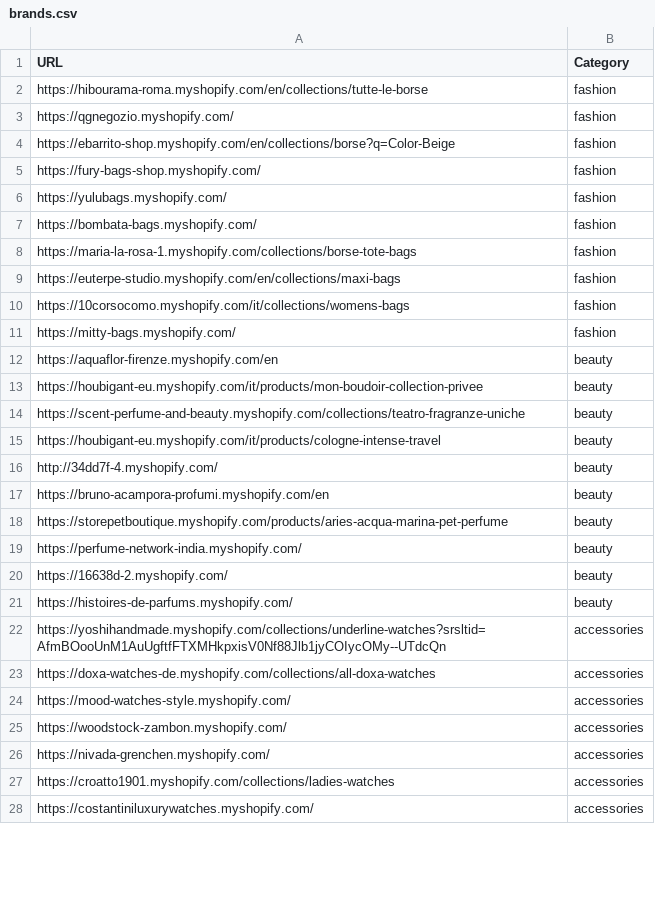
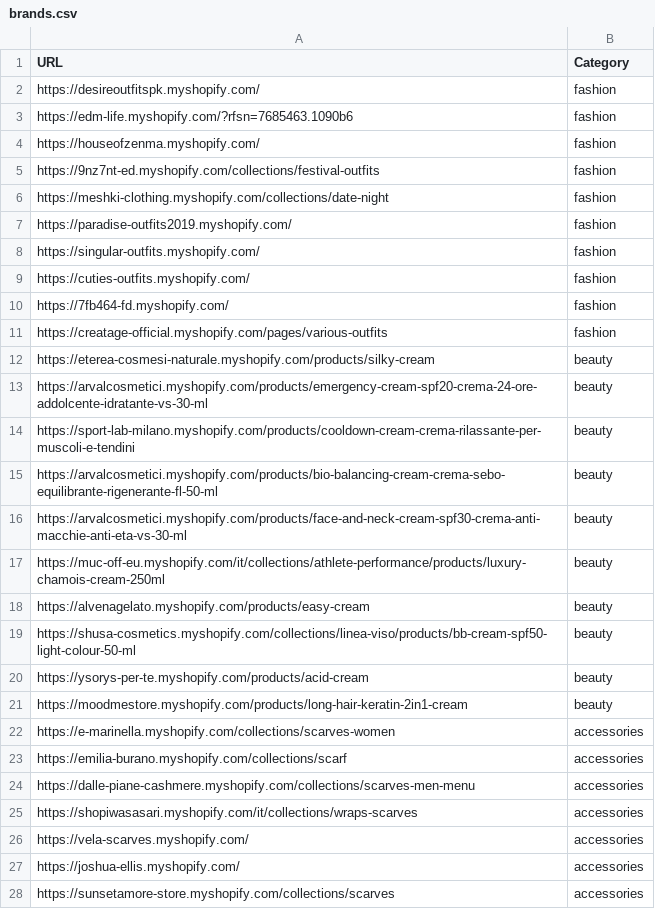
Before and after one commit to LOOKALIKE-AI/Leads, a CSV file: brands.csv, drawn as a sheet; only a part is shown; the diff covers the shown part only.

```diff
--- a/brands.csv
+++ b/brands.csv
@@ -1,28 +1,28 @@
 URL,Category
-https://hibourama-roma.myshopify.com/en/collections/tutte-le-borse,fashion
-https://qgnegozio.myshopify.com/,fashion
-https://ebarrito-shop.myshopify.com/en/collections/borse?q=Color-Beige,fashion
-https://fury-bags-shop.myshopify.com/,fashion
-https://yulubags.myshopify.com/,fashion
-https://bombata-bags.myshopify.com/,fashion
-https://maria-la-rosa-1.myshopify.com/collections/borse-tote-bags,fashion
-https://euterpe-studio.myshopify.com/en/collections/maxi-bags,fashion
-https://10corsocomo.myshopify.com/it/collections/womens-bags,fashion
-https://mitty-bags.myshopify.com/,fashion
-https://aquaflor-firenze.myshopify.com/en,beauty
-https://houbigant-eu.myshopify.com/it/products/mon-boudoir-collection-privee,beauty
-https://scent-perfume-and-beauty.myshopify.com/collections/teatro-fragranze-uniche,beauty
-https://houbigant-eu.myshopify.com/it/products/cologne-intense-travel,beauty
-http://34dd7f-4.myshopify.com/,beauty
-https://bruno-acampora-profumi.myshopify.com/en,beauty
-https://storepetboutique.myshopify.com/products/aries-acqua-marina-pet-perfume,beauty
-https://perfume-network-india.myshopify.com/,beauty
-https://16638d-2.myshopify.com/,beauty
-https://histoires-de-parfums.myshopify.com/,beauty
-https://yoshihandmade.myshopify.com/collections/underline-watches?srsltid=AfmBOooUnM1AuUgftfFTXMHkpxisV0Nf88Jlb1jyCOIycOMy--UTdcQn,accessories
-https://doxa-watches-de.myshopify.com/collections/all-doxa-watches,accessories
-https://mood-watches-style.myshopify.com/,accessories
-https://woodstock-zambon.myshopify.com/,accessories
-https://nivada-grenchen.myshopify.com/,accessories
-https://croatto1901.myshopify.com/collections/ladies-watches,accessories
-https://costantiniluxurywatches.myshopify.com/,accessories
+https://desireoutfitspk.myshopify.com/,fashion
+https://edm-life.myshopify.com/?rfsn=7685463.1090b6,fashion
+https://houseofzenma.myshopify.com/,fashion
+https://9nz7nt-ed.myshopify.com/collections/festival-outfits,fashion
+https://meshki-clothing.myshopify.com/collections/date-night,fashion
+https://paradise-outfits2019.myshopify.com/,fashion
+https://singular-outfits.myshopify.com/,fashion
+https://cuties-outfits.myshopify.com/,fashion
+https://7fb464-fd.myshopify.com/,fashion
+https://creatage-official.myshopify.com/pages/various-outfits,fashion
+https://eterea-cosmesi-naturale.myshopify.com/products/silky-cream,beauty
+https://arvalcosmetici.myshopify.com/products/emergency-cream-spf20-crema-24-ore-addolcente-idratante-vs-30-ml,beauty
+https://sport-lab-milano.myshopify.com/products/cooldown-cream-crema-rilassante-per-muscoli-e-tendini,beauty
+https://arvalcosmetici.myshopify.com/products/bio-balancing-cream-crema-sebo-equilibrante-rigenerante-fl-50-ml,beauty
+https://arvalcosmetici.myshopify.com/products/face-and-neck-cream-spf30-crema-anti-macchie-anti-eta-vs-30-ml,beauty
+https://muc-off-eu.myshopify.com/it/collections/athlete-performance/products/luxury-chamois-cream-250ml,beauty
+https://alvenagelato.myshopify.com/products/easy-cream,beauty
+https://shusa-cosmetics.myshopify.com/collections/linea-viso/products/bb-cream-spf50-light-colour-50-ml,beauty
+https://ysorys-per-te.myshopify.com/products/acid-cream,beauty
+https://moodmestore.myshopify.com/products/long-hair-keratin-2in1-cream,beauty
+https://e-marinella.myshopify.com/collections/scarves-women,accessories
+https://emilia-burano.myshopify.com/collections/scarf,accessories
+https://dalle-piane-cashmere.myshopify.com/collections/scarves-men-menu,accessories
+https://shopiwasasari.myshopify.com/it/collections/wraps-scarves,accessories
+https://vela-scarves.myshopify.com/,accessories
+https://joshua-ellis.myshopify.com/,accessories
+https://sunsetamore-store.myshopify.com/collections/scarves,accessories
```
Also changed, not shown: 13 edited cells elsewhere in this file, leads.csv.
